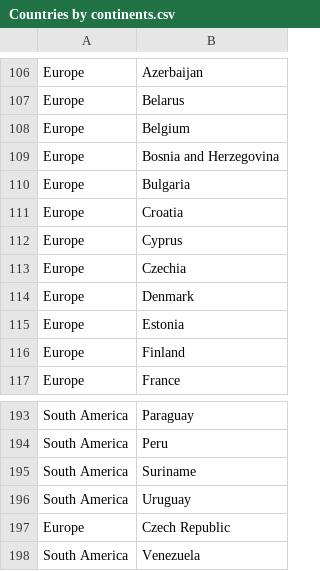
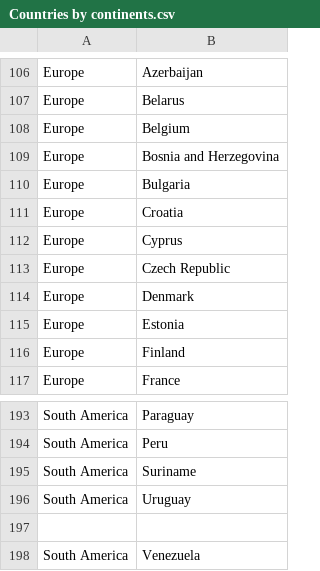
Before and after one commit to RandalWallace/FIT3179_Homework_Week10, a CSV file: data/Countries by continents.csv, drawn as a sheet; only a part is shown, gaps mark what is left out.

Commit message:
Update Countries by continents.csv

```diff
--- a/data/Countries by continents.csv
+++ b/data/Countries by continents.csv
@@ -112,3 +112,3 @@ Europe,Croatia
 Europe,Cyprus
-Europe,Czechia
+Europe,Czech Republic
 Europe,Denmark
@@ -196,3 +196,3 @@ South America,Suriname
 South America,Uruguay
-Europe,Czech Republic
+
 South America,Venezuela
```
